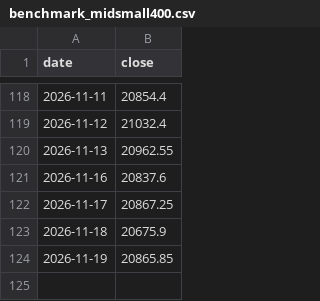
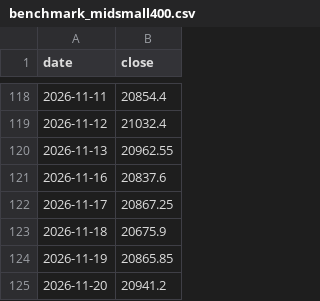
Before and after one commit to arjunbchavan1989-AB/nse-theme-tracker, a CSV file: pipeline/benchmark_midsmall400.csv, drawn as a sheet; only a part is shown, gaps mark what is left out.

```diff
--- a/pipeline/benchmark_midsmall400.csv
+++ b/pipeline/benchmark_midsmall400.csv
@@ -124 +124,2 @@ date,close
 2026-11-19,20865.85
+2026-11-20,20941.2
```
Also changed, not shown: 5 other files.
